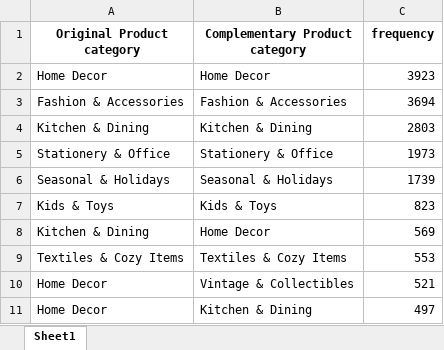
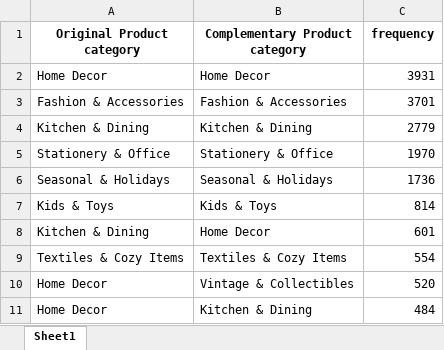
Before and after one commit to Mohammed87FS/Apriori_VS_Word2Vec, an Excel workbook: Results/word2vec_top_category_combinations.xlsx, sheet Sheet1, drawn as a sheet; values as stored, in another font and other column widths than the file's, no borders; the diff names each change by its address in the sheet, - before the commit and + after, or states it on an @@ line.

```diff
--- a/Results/word2vec_top_category_combinations.xlsx (sheet Sheet1)
+++ b/Results/word2vec_top_category_combinations.xlsx (sheet Sheet1)
-C2 (frequency): 3923
+C2 (frequency): 3931
-C3 (frequency): 3694
+C3 (frequency): 3701
-C4 (frequency): 2803
+C4 (frequency): 2779
-C5 (frequency): 1973
+C5 (frequency): 1970
-C6 (frequency): 1739
+C6 (frequency): 1736
-C7 (frequency): 823
+C7 (frequency): 814
-C8 (frequency): 569
+C8 (frequency): 601
-C9 (frequency): 553
+C9 (frequency): 554
-C10 (frequency): 521
+C10 (frequency): 520
-C11 (frequency): 497
+C11 (frequency): 484
```
Also changed, not shown: Results/apriori_product_pairs_with_categories.xlsx, Results/apriori_rules.xlsx, 6 other files.
